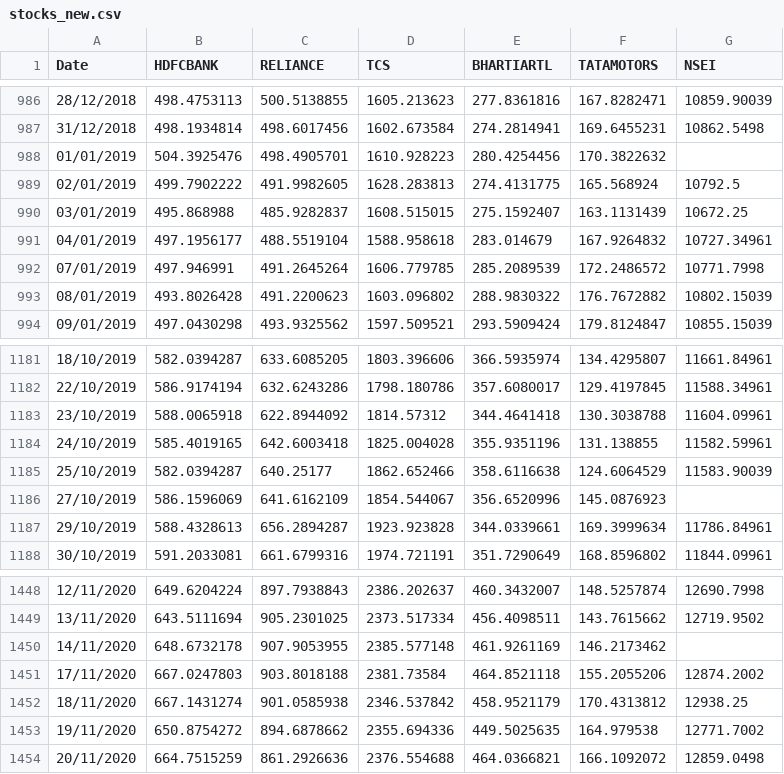
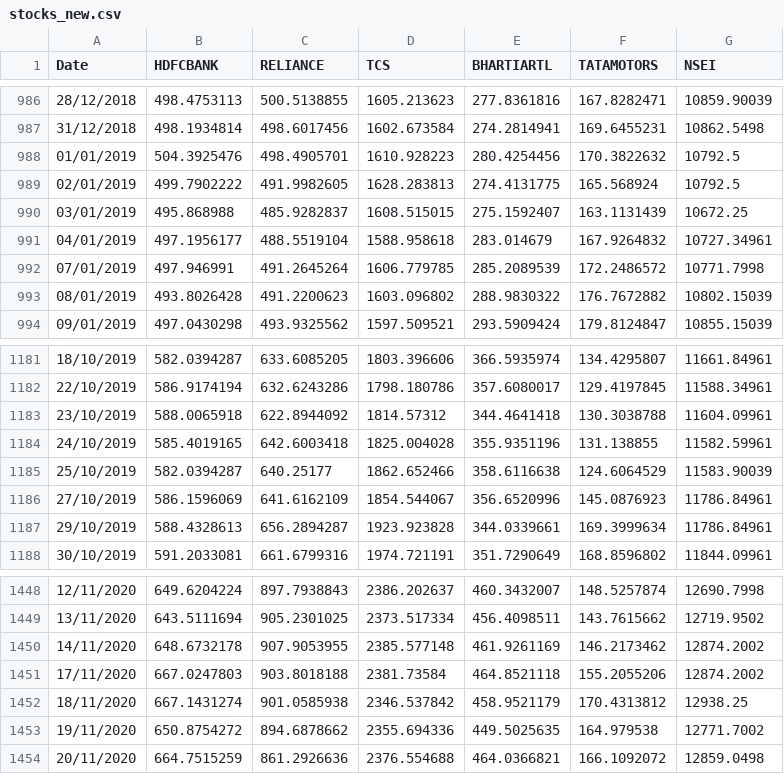
Before and after one commit to manaranjanp/alpha_cc, a CSV file: alpha-beta-analyzer/scripts/stocks_new.csv, drawn as a sheet; only a part is shown, gaps mark what is left out; the diff covers the shown part only.

```diff
--- a/alpha-beta-analyzer/scripts/stocks_new.csv
+++ b/alpha-beta-analyzer/scripts/stocks_new.csv
@@ -987,3 +987,3 @@ Date,HDFCBANK,RELIANCE,TCS,BHARTIARTL,TATAMOTORS,NSEI
 31/12/2018,498.1934814,498.6017456,1602.673584,274.2814941,169.6455231,10862.5498
-01/01/2019,504.3925476,498.4905701,1610.928223,280.4254456,170.3822632,
+01/01/2019,504.3925476,498.4905701,1610.928223,280.4254456,170.3822632,10792.5
 02/01/2019,499.7902222,491.9982605,1628.283813,274.4131775,165.568924,10792.5
@@ -1185,3 +1185,3 @@ Date,HDFCBANK,RELIANCE,TCS,BHARTIARTL,TATAMOTORS,NSEI
 25/10/2019,582.0394287,640.25177,1862.652466,358.6116638,124.6064529,11583.90039
-27/10/2019,586.1596069,641.6162109,1854.544067,356.6520996,145.0876923,
+27/10/2019,586.1596069,641.6162109,1854.544067,356.6520996,145.0876923,11786.84961
 29/10/2019,588.4328613,656.2894287,1923.923828,344.0339661,169.3999634,11786.84961
@@ -1449,3 +1449,3 @@ Date,HDFCBANK,RELIANCE,TCS,BHARTIARTL,TATAMOTORS,NSEI
 13/11/2020,643.5111694,905.2301025,2373.517334,456.4098511,143.7615662,12719.9502
-14/11/2020,648.6732178,907.9053955,2385.577148,461.9261169,146.2173462,
+14/11/2020,648.6732178,907.9053955,2385.577148,461.9261169,146.2173462,12874.2002
 17/11/2020,667.0247803,903.8018188,2381.73584,464.8521118,155.2055206,12874.2002
```
Also changed, not shown: 5 edited cells elsewhere in this file.
